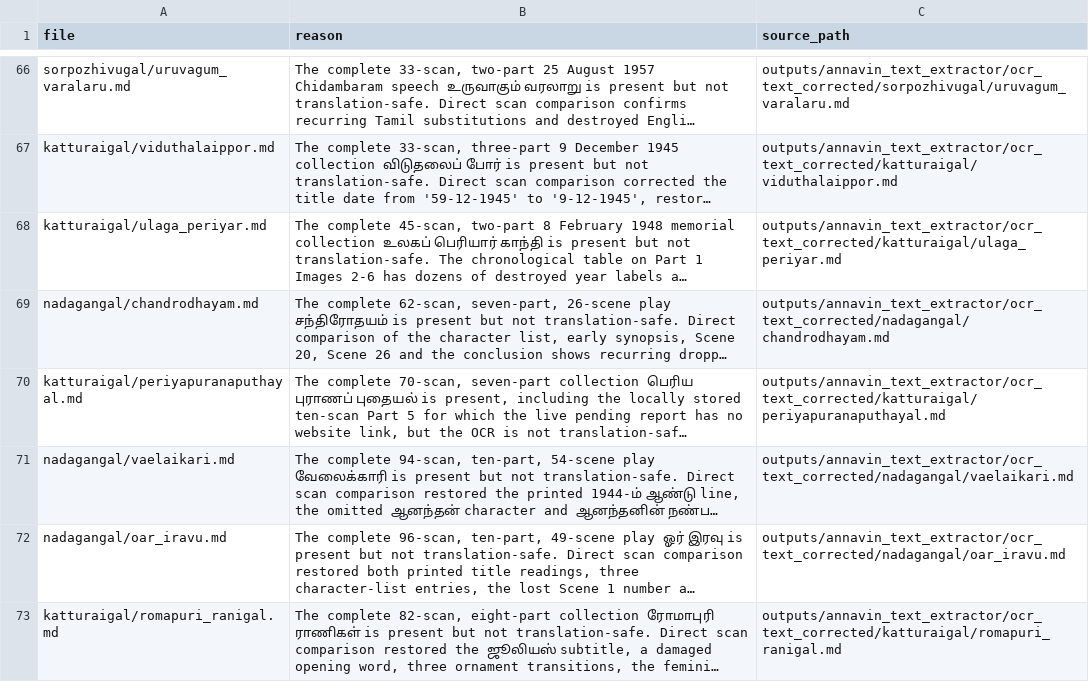
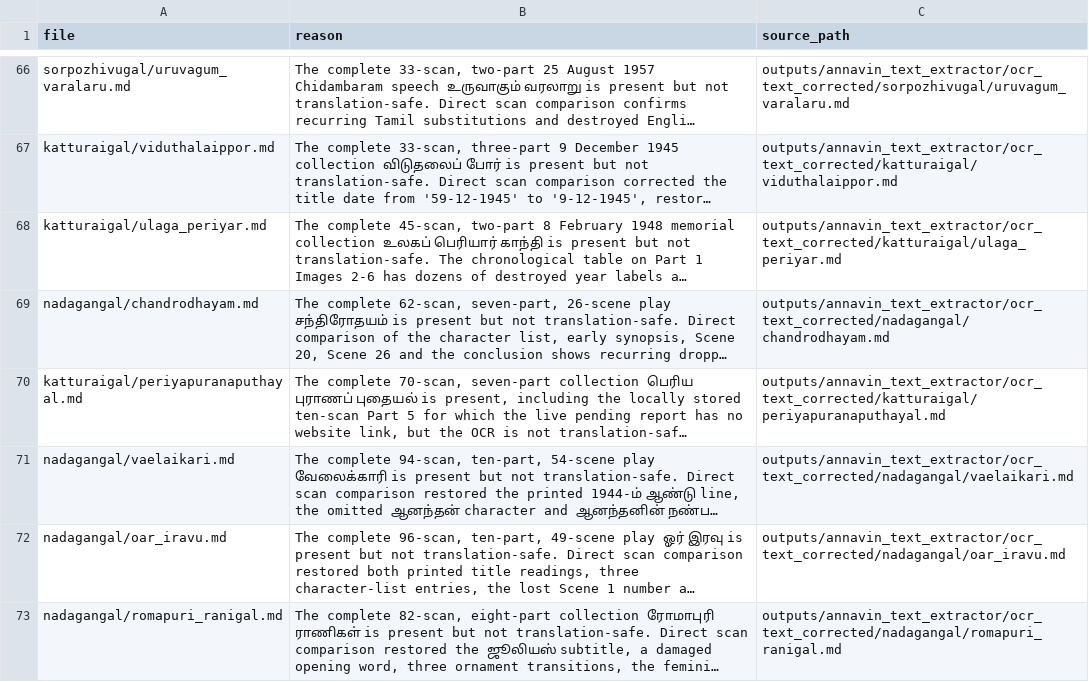
Before and after one commit to pugazg/anna-corpus, a CSV file: outputs/annavin_text_extractor/translated_contents/_translation_state/needs_source_recovery.csv, drawn as a sheet; only a part is shown, gaps mark what is left out; long unchanged cells end in …; the diff names each change by its address in the sheet, - before the commit and + after, or states it on an @@ line.

```diff
--- a/outputs/annavin_text_extractor/translated_contents/_translation_state/needs_source_recovery.csv
+++ b/outputs/annavin_text_extractor/translated_contents/_translation_state/needs_source_recovery.csv
-A73 (file): katturaigal/romapuri_ranigal.md
+A73 (file): nadagangal/romapuri_ranigal.md
-C73 (source_path): outputs/annavin_text_extractor/ocr_text_corrected/katturaigal/romapuri_ranigal.md
+C73 (source_path): outputs/annavin_text_extractor/ocr_text_corrected/nadagangal/romapuri_ranigal.md
```
Also changed, not shown: outputs/annavin_text_extractor/merged_md_pages/_merge_state/ocr_replacements.csv, outputs/annavin_text_extractor/merged_md_pages/_merge_state/source_map.csv, 25 other files.
